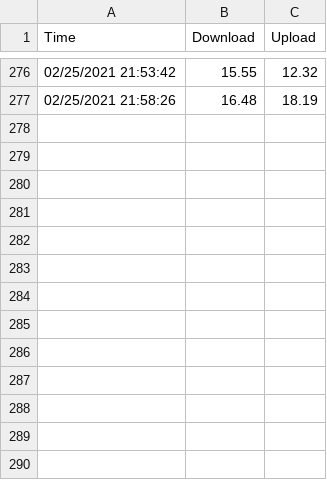
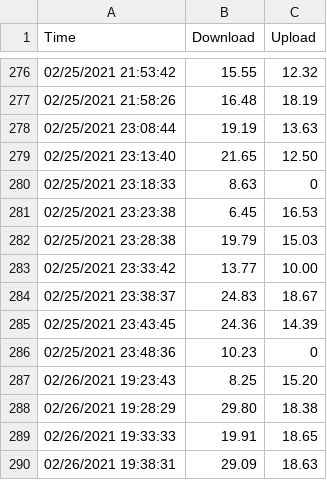
Before and after one commit to thomb1602/SpeedtestChart, a CSV file: output.csv, drawn as a sheet; only a part is shown, gaps mark what is left out; the diff names each change by its address in the sheet, - before the commit and + after, or states it on an @@ line.

Commit message:
output update

```diff
--- a/output.csv
+++ b/output.csv
+row 278: 02/25/2021 23:08:44 | 19.19 | 13.63
+row 279: 02/25/2021 23:13:40 | 21.65 | 12.50
+row 280: 02/25/2021 23:18:33 | 8.63 | 0
+row 281: 02/25/2021 23:23:38 | 6.45 | 16.53
+row 282: 02/25/2021 23:28:38 | 19.79 | 15.03
+row 283: 02/25/2021 23:33:42 | 13.77 | 10.00
+row 284: 02/25/2021 23:38:37 | 24.83 | 18.67
+row 285: 02/25/2021 23:43:45 | 24.36 | 14.39
+row 286: 02/25/2021 23:48:36 | 10.23 | 0
+row 287: 02/26/2021 19:23:43 | 8.25 | 15.20
+row 288: 02/26/2021 19:28:29 | 29.80 | 18.38
+row 289: 02/26/2021 19:33:33 | 19.91 | 18.65
+row 290: 02/26/2021 19:38:31 | 29.09 | 18.63
```
